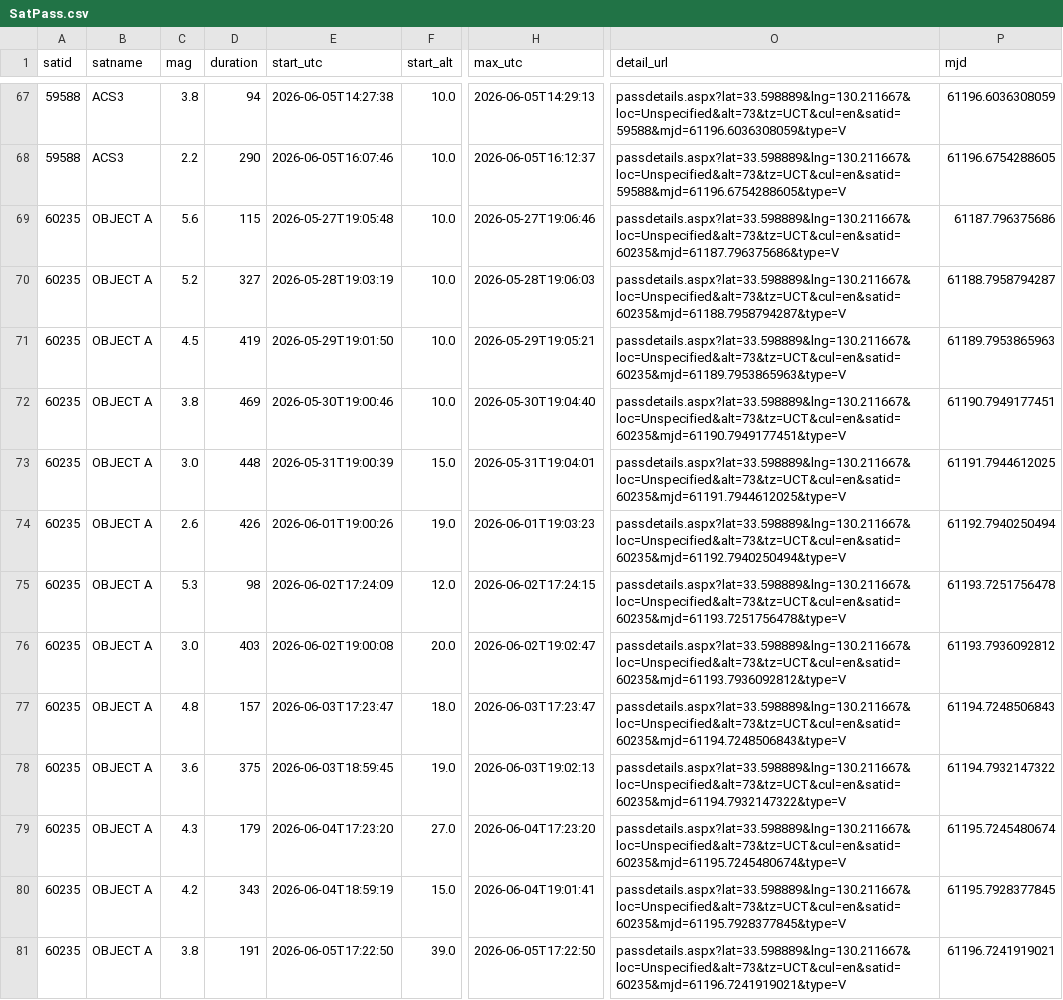
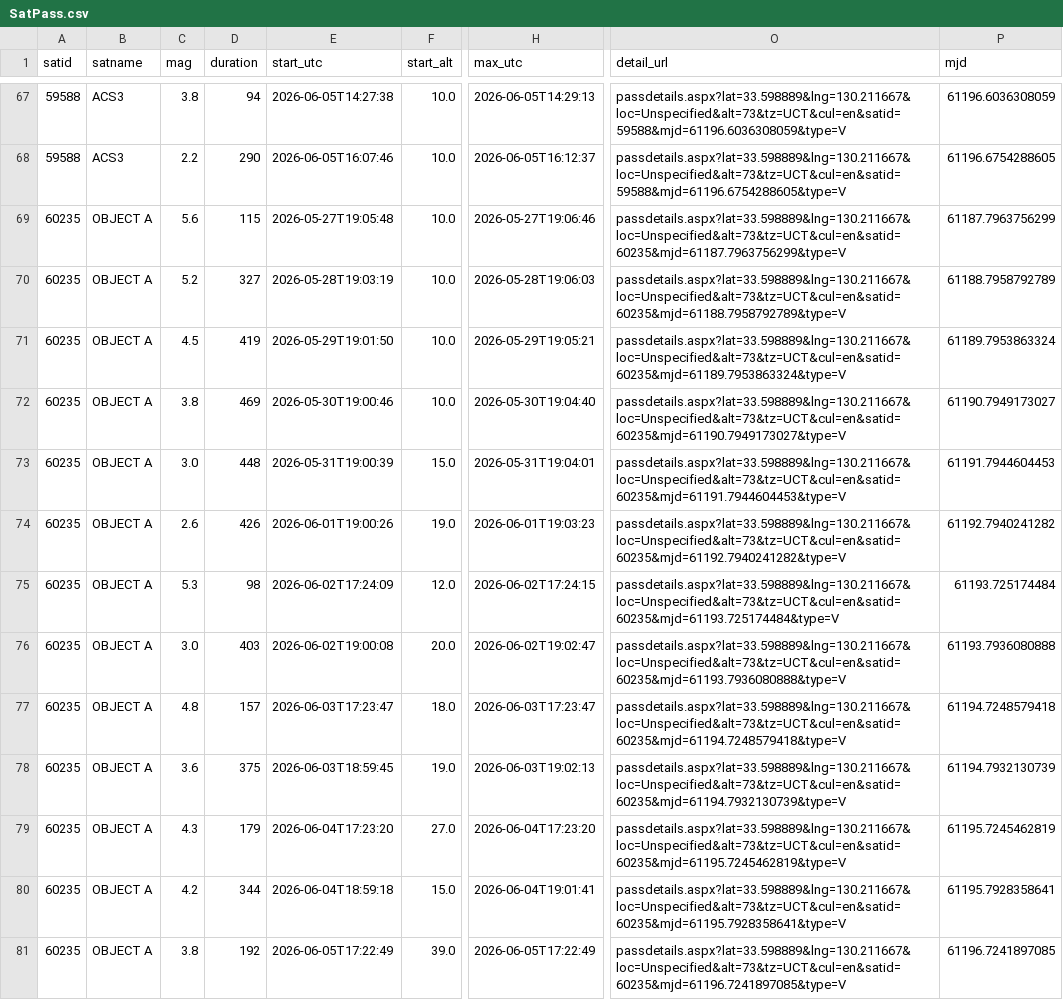
Before and after one commit to kiyo-astro/SSDL-SatPass-Notification, a CSV file: output/heavens-above/SatPass.csv, drawn as a sheet; only a part is shown, gaps mark what is left out; the diff covers the shown part only; the diff names each change by its address in the sheet, - before the commit and + after, or states it on an @@ line.

```diff
--- a/output/heavens-above/SatPass.csv
+++ b/output/heavens-above/SatPass.csv
-O69 (detail_url): passdetails.aspx?lat=33.598889&lng=130.211667&loc=Unspecified&alt=73&tz=UCT&cul=en&satid=60235&mjd=61187.796375686&type=V
+O69 (detail_url): passdetails.aspx?lat=33.598889&lng=130.211667&loc=Unspecified&alt=73&tz=UCT&cul=en&satid=60235&mjd=61187.7963756299&type=V
-P69 (mjd): 61187.796375686
+P69 (mjd): 61187.7963756299
-O70 (detail_url): passdetails.aspx?lat=33.598889&lng=130.211667&loc=Unspecified&alt=73&tz=UCT&cul=en&satid=60235&mjd=61188.7958794287&type=V
+O70 (detail_url): passdetails.aspx?lat=33.598889&lng=130.211667&loc=Unspecified&alt=73&tz=UCT&cul=en&satid=60235&mjd=61188.7958792789&type=V
-P70 (mjd): 61188.7958794287
+P70 (mjd): 61188.7958792789
-O71 (detail_url): passdetails.aspx?lat=33.598889&lng=130.211667&loc=Unspecified&alt=73&tz=UCT&cul=en&satid=60235&mjd=61189.7953865963&type=V
+O71 (detail_url): passdetails.aspx?lat=33.598889&lng=130.211667&loc=Unspecified&alt=73&tz=UCT&cul=en&satid=60235&mjd=61189.7953863324&type=V
-P71 (mjd): 61189.7953865963
+P71 (mjd): 61189.7953863324
-O72 (detail_url): passdetails.aspx?lat=33.598889&lng=130.211667&loc=Unspecified&alt=73&tz=UCT&cul=en&satid=60235&mjd=61190.7949177451&type=V
+O72 (detail_url): passdetails.aspx?lat=33.598889&lng=130.211667&loc=Unspecified&alt=73&tz=UCT&cul=en&satid=60235&mjd=61190.7949173027&type=V
-P72 (mjd): 61190.7949177451
+P72 (mjd): 61190.7949173027
-O73 (detail_url): passdetails.aspx?lat=33.598889&lng=130.211667&loc=Unspecified&alt=73&tz=UCT&cul=en&satid=60235&mjd=61191.7944612025&type=V
+O73 (detail_url): passdetails.aspx?lat=33.598889&lng=130.211667&loc=Unspecified&alt=73&tz=UCT&cul=en&satid=60235&mjd=61191.7944604453&type=V
-P73 (mjd): 61191.7944612025
+P73 (mjd): 61191.7944604453
-O74 (detail_url): passdetails.aspx?lat=33.598889&lng=130.211667&loc=Unspecified&alt=73&tz=UCT&cul=en&satid=60235&mjd=61192.7940250494&type=V
+O74 (detail_url): passdetails.aspx?lat=33.598889&lng=130.211667&loc=Unspecified&alt=73&tz=UCT&cul=en&satid=60235&mjd=61192.7940241282&type=V
-P74 (mjd): 61192.7940250494
+P74 (mjd): 61192.7940241282
-O75 (detail_url): passdetails.aspx?lat=33.598889&lng=130.211667&loc=Unspecified&alt=73&tz=UCT&cul=en&satid=60235&mjd=61193.7251756478&type=V
+O75 (detail_url): passdetails.aspx?lat=33.598889&lng=130.211667&loc=Unspecified&alt=73&tz=UCT&cul=en&satid=60235&mjd=61193.725174484&type=V
-P75 (mjd): 61193.7251756478
+P75 (mjd): 61193.725174484
-O76 (detail_url): passdetails.aspx?lat=33.598889&lng=130.211667&loc=Unspecified&alt=73&tz=UCT&cul=en&satid=60235&mjd=61193.7936092812&type=V
+O76 (detail_url): passdetails.aspx?lat=33.598889&lng=130.211667&loc=Unspecified&alt=73&tz=UCT&cul=en&satid=60235&mjd=61193.7936080888&type=V
-P76 (mjd): 61193.7936092812
+P76 (mjd): 61193.7936080888
-O77 (detail_url): passdetails.aspx?lat=33.598889&lng=130.211667&loc=Unspecified&alt=73&tz=UCT&cul=en&satid=60235&mjd=61194.7248506843&type=V
+O77 (detail_url): passdetails.aspx?lat=33.598889&lng=130.211667&loc=Unspecified&alt=73&tz=UCT&cul=en&satid=60235&mjd=61194.7248579418&type=V
-P77 (mjd): 61194.7248506843
+P77 (mjd): 61194.7248579418
-O78 (detail_url): passdetails.aspx?lat=33.598889&lng=130.211667&loc=Unspecified&alt=73&tz=UCT&cul=en&satid=60235&mjd=61194.7932147322&type=V
+O78 (detail_url): passdetails.aspx?lat=33.598889&lng=130.211667&loc=Unspecified&alt=73&tz=UCT&cul=en&satid=60235&mjd=61194.7932130739&type=V
-P78 (mjd): 61194.7932147322
+P78 (mjd): 61194.7932130739
-O79 (detail_url): passdetails.aspx?lat=33.598889&lng=130.211667&loc=Unspecified&alt=73&tz=UCT&cul=en&satid=60235&mjd=61195.7245480674&type=V
+O79 (detail_url): passdetails.aspx?lat=33.598889&lng=130.211667&loc=Unspecified&alt=73&tz=UCT&cul=en&satid=60235&mjd=61195.7245462819&type=V
-P79 (mjd): 61195.7245480674
+P79 (mjd): 61195.7245462819
-D80 (duration): 343
+D80 (duration): 344
-E80 (start_utc): 2026-06-04T18:59:19
+E80 (start_utc): 2026-06-04T18:59:18
-O80 (detail_url): passdetails.aspx?lat=33.598889&lng=130.211667&loc=Unspecified&alt=73&tz=UCT&cul=en&satid=60235&mjd=61195.7928377845&type=V
+O80 (detail_url): passdetails.aspx?lat=33.598889&lng=130.211667&loc=Unspecified&alt=73&tz=UCT&cul=en&satid=60235&mjd=61195.7928358641&type=V
-P80 (mjd): 61195.7928377845
+P80 (mjd): 61195.7928358641
-D81 (duration): 191
+D81 (duration): 192
-E81 (start_utc): 2026-06-05T17:22:50
+E81 (start_utc): 2026-06-05T17:22:49
-H81 (max_utc): 2026-06-05T17:22:50
+H81 (max_utc): 2026-06-05T17:22:49
-O81 (detail_url): passdetails.aspx?lat=33.598889&lng=130.211667&loc=Unspecified&alt=73&tz=UCT&cul=en&satid=60235&mjd=61196.7241919021&type=V
+O81 (detail_url): passdetails.aspx?lat=33.598889&lng=130.211667&loc=Unspecified&alt=73&tz=UCT&cul=en&satid=60235&mjd=61196.7241897085&type=V
-P81 (mjd): 61196.7241919021
+P81 (mjd): 61196.7241897085
```
Also changed, not shown: 81 edited cells elsewhere in this file, 2 other files.
